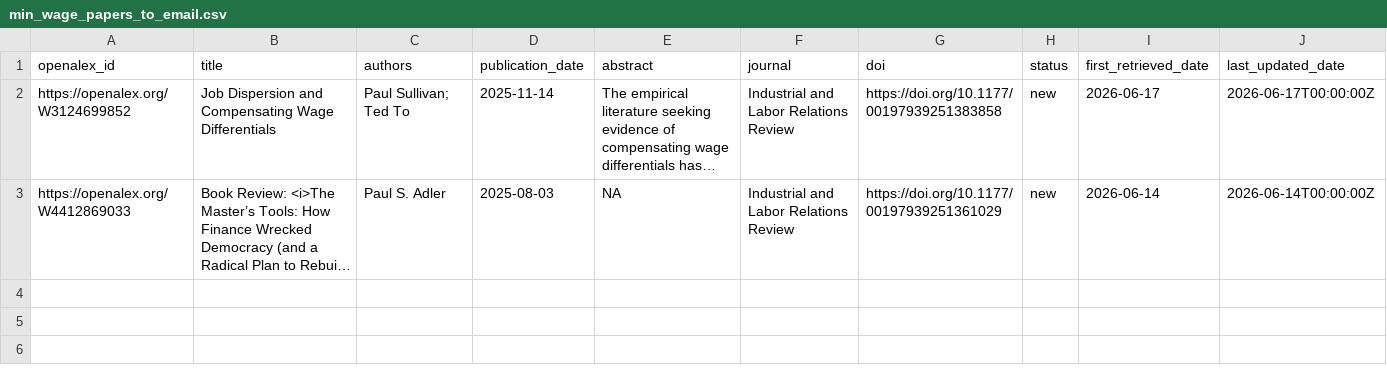
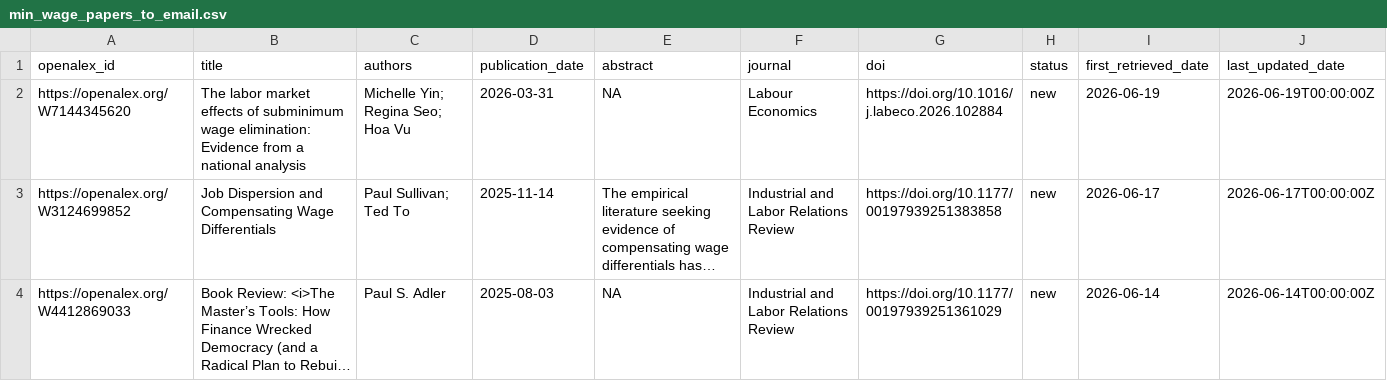
Before and after one commit to benzipperer/new_mw_papers, a CSV file: min_wage_papers_to_email.csv, drawn as a sheet; long unchanged cells end in …; the diff names each change by its address in the sheet, - before the commit and + after, or states it on an @@ line.

```diff
--- a/min_wage_papers_to_email.csv
+++ b/min_wage_papers_to_email.csv
+row 2: https://openalex.org/W7144345620 | The labor market effects of subminimum wage elimination: Evidence from a national analysis | Michelle Yin; Regina Seo; Hoa Vu | 2026-03-31 | NA | Labour Economics | https://doi.org/10.1016/j.labeco.2026.102884 | new | 2026-06-19 | 2026-06-19T00:00:00Z
```
Also changed, not shown: min_wage_papers.csv.
